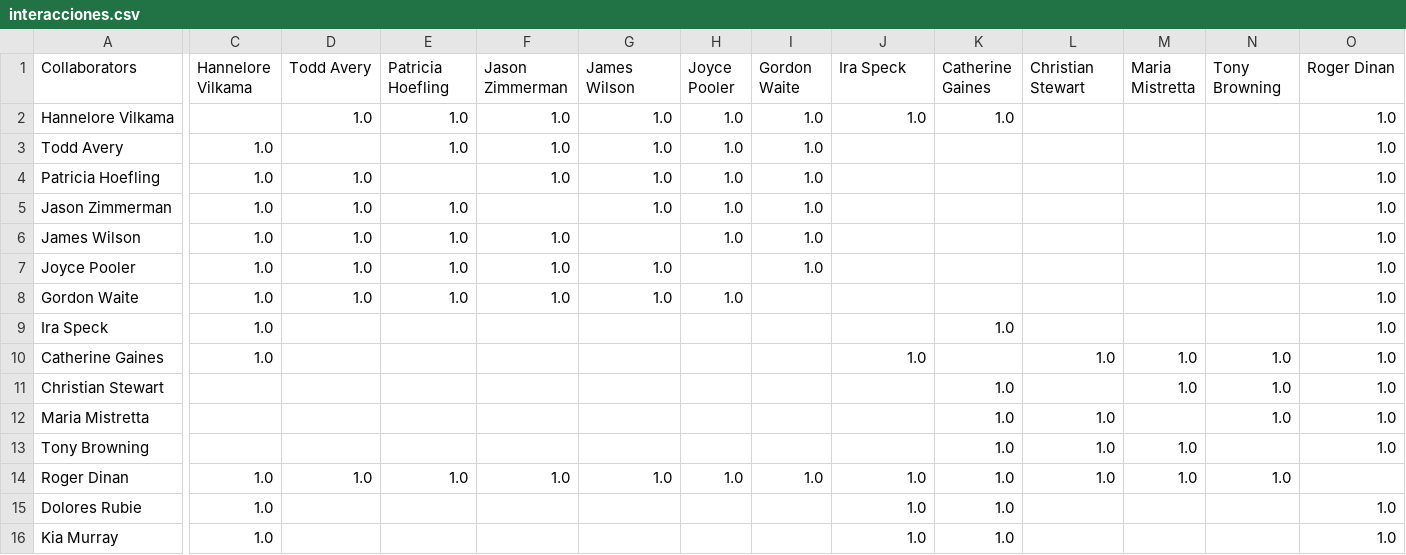
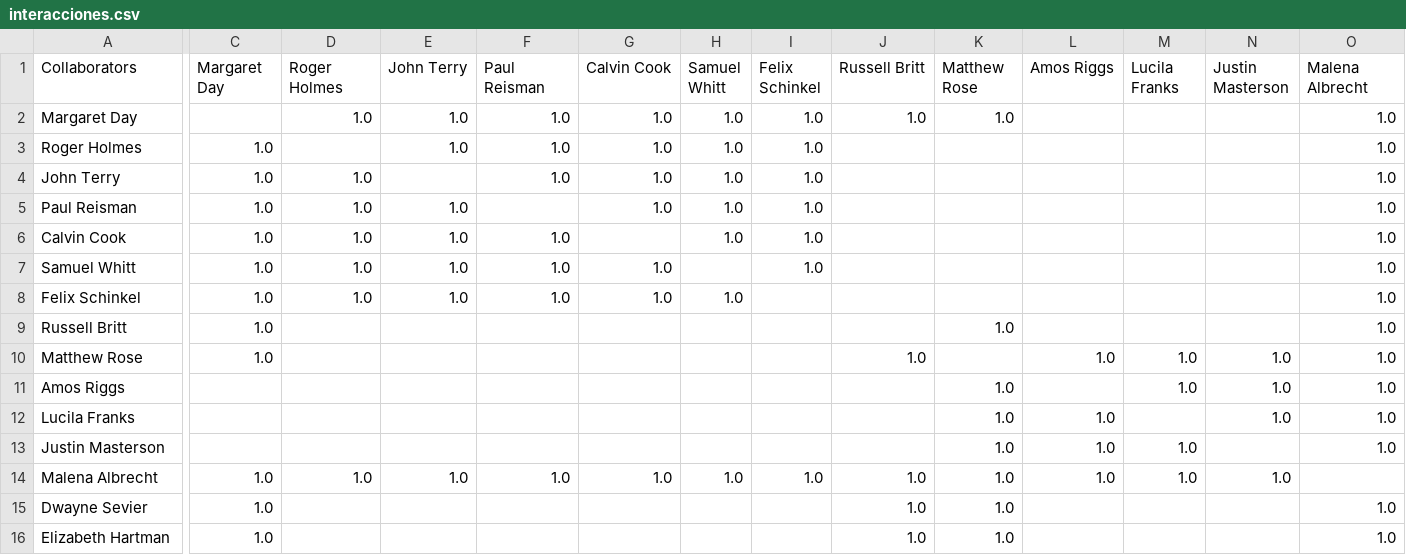
Before and after one commit to Jomenew16/self_evaluations, a CSV file: archivos/interacciones.csv, drawn as a sheet; only a part is shown, gaps mark what is left out; the diff covers the shown part only; the diff names each change by its address in the sheet, - before the commit and + after, or states it on an @@ line.

```diff
--- a/archivos/interacciones.csv
+++ b/archivos/interacciones.csv
-C1: Hannelore Vilkama
+C1: Margaret Day
-D1: Todd Avery
+D1: Roger Holmes
-E1: Patricia Hoefling
+E1: John Terry
-F1: Jason Zimmerman
+F1: Paul Reisman
-G1: James Wilson
+G1: Calvin Cook
-H1: Joyce Pooler
+H1: Samuel Whitt
-I1: Gordon Waite
+I1: Felix Schinkel
-J1: Ira Speck
+J1: Russell Britt
-K1: Catherine Gaines
+K1: Matthew Rose
-L1: Christian Stewart
+L1: Amos Riggs
-M1: Maria Mistretta
+M1: Lucila Franks
-N1: Tony Browning
+N1: Justin Masterson
-O1: Roger Dinan
+O1: Malena Albrecht
-A2 (Collaborators): Hannelore Vilkama
+A2 (Collaborators): Margaret Day
-A3 (Collaborators): Todd Avery
+A3 (Collaborators): Roger Holmes
-A4 (Collaborators): Patricia Hoefling
+A4 (Collaborators): John Terry
-A5 (Collaborators): Jason Zimmerman
+A5 (Collaborators): Paul Reisman
-A6 (Collaborators): James Wilson
+A6 (Collaborators): Calvin Cook
-A7 (Collaborators): Joyce Pooler
+A7 (Collaborators): Samuel Whitt
-A8 (Collaborators): Gordon Waite
+A8 (Collaborators): Felix Schinkel
-A9 (Collaborators): Ira Speck
+A9 (Collaborators): Russell Britt
-A10 (Collaborators): Catherine Gaines
+A10 (Collaborators): Matthew Rose
-A11 (Collaborators): Christian Stewart
+A11 (Collaborators): Amos Riggs
-A12 (Collaborators): Maria Mistretta
+A12 (Collaborators): Lucila Franks
-A13 (Collaborators): Tony Browning
+A13 (Collaborators): Justin Masterson
-A14 (Collaborators): Roger Dinan
+A14 (Collaborators): Malena Albrecht
-A15 (Collaborators): Dolores Rubie
+A15 (Collaborators): Dwayne Sevier
-A16 (Collaborators): Kia Murray
+A16 (Collaborators): Elizabeth Hartman
```
Also changed, not shown: 2 edited cells elsewhere in this file, 1 other file.
